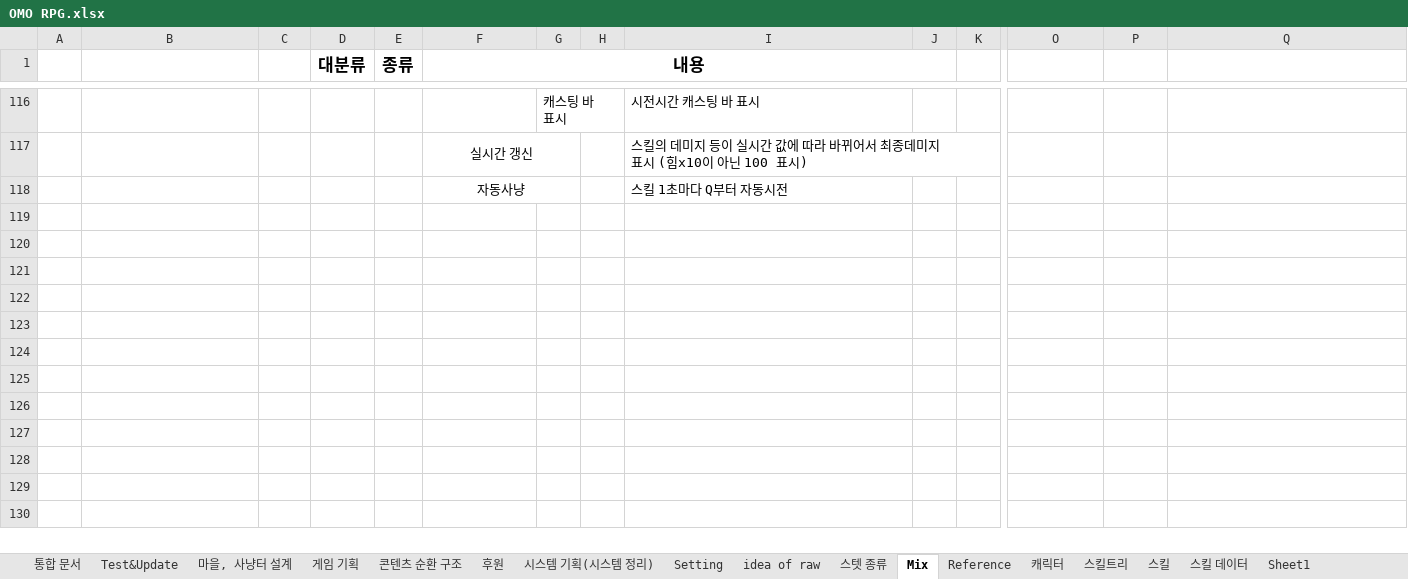
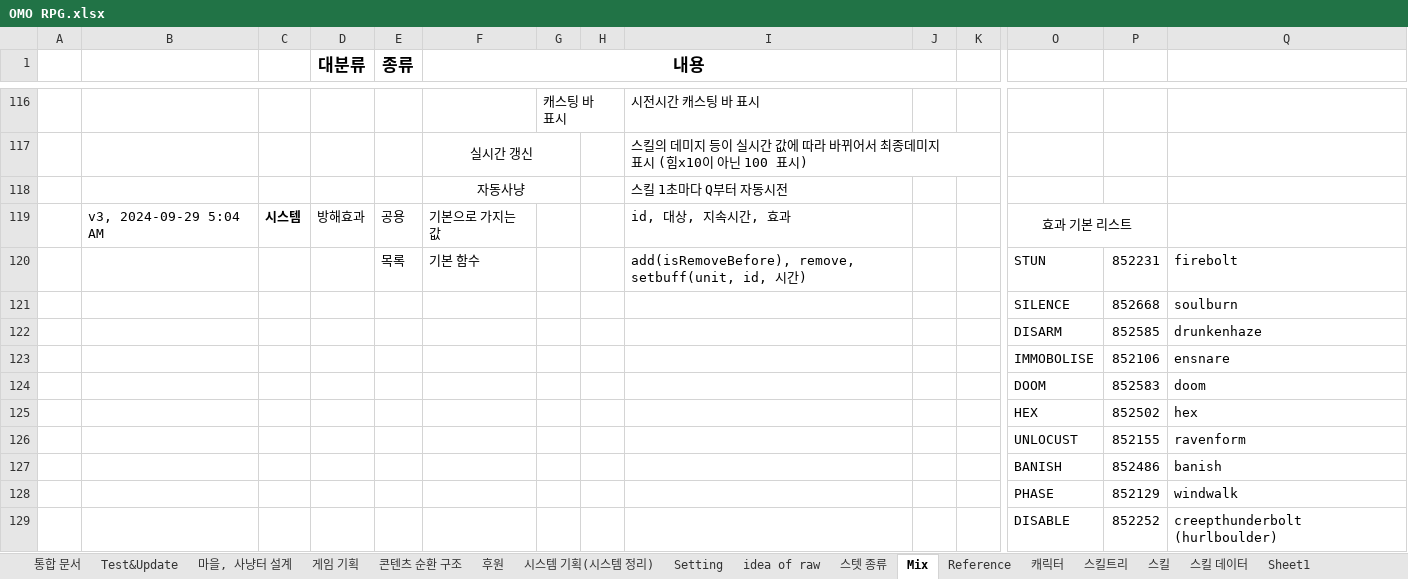
Before and after one commit to fooiffs/OMORPG, an Excel workbook: OMO RPG.xlsx, sheet Mix, drawn as a sheet; only a part is shown, gaps mark what is left out; values as stored, in another font and other column widths than the file's, no borders; rows hold the shown columns only; the diff names each change by its address in the sheet, - before the commit and + after, or states it on an @@ line.

```diff
--- a/OMO RPG.xlsx (sheet Mix)
+++ b/OMO RPG.xlsx (sheet Mix)
+row 119:  | v3, 2024-09-29 5:04 AM | 시스템 | 방해효과 | 공용 | 기본으로 가지는 값 |  |  | id, 대상, 지속시간, 효과 |  |  | 효과 기본 리스트
+row 120:  |  |  |  | 목록 | 기본 함수 |  |  | add(isRemoveBefore), remove, setbuff(unit, id, 시간) |  |  | STUN | 852231 | firebolt
+row 121:  |  |  |  |  |  |  |  |  |  |  | SILENCE | 852668 | soulburn
+row 122:  |  |  |  |  |  |  |  |  |  |  | DISARM | 852585 | drunkenhaze
+row 123:  |  |  |  |  |  |  |  |  |  |  | IMMOBOLISE | 852106 | ensnare
+row 124:  |  |  |  |  |  |  |  |  |  |  | DOOM | 852583 | doom
+row 125:  |  |  |  |  |  |  |  |  |  |  | HEX | 852502 | hex
+row 126:  |  |  |  |  |  |  |  |  |  |  | UNLOCUST | 852155 | ravenform
+row 127:  |  |  |  |  |  |  |  |  |  |  | BANISH | 852486 | banish
+row 128:  |  |  |  |  |  |  |  |  |  |  | PHASE | 852129 | windwalk
+row 129:  |  |  |  |  |  |  |  |  |  |  | DISABLE | 852252 | creepthunderbolt (hurlboulder)
```
Also changed, not shown: sheet Reference, sheet Test&Update, 7 other files.
